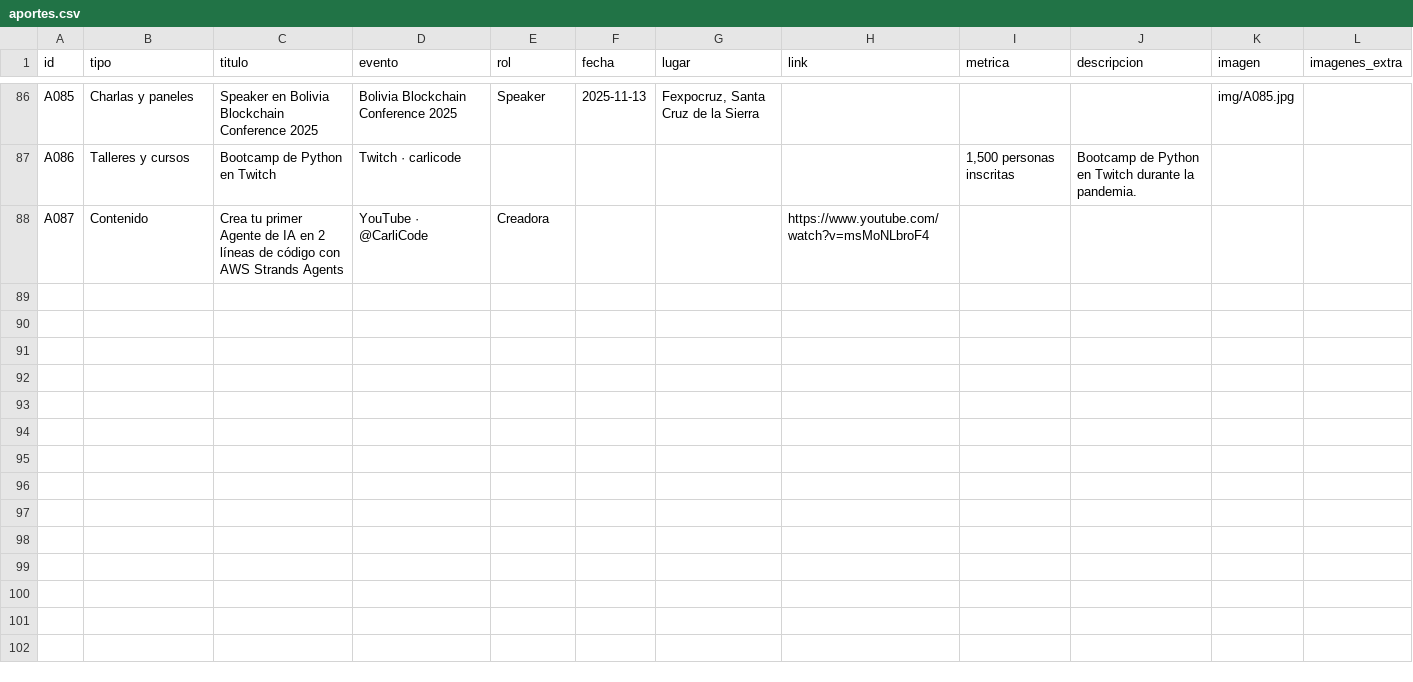
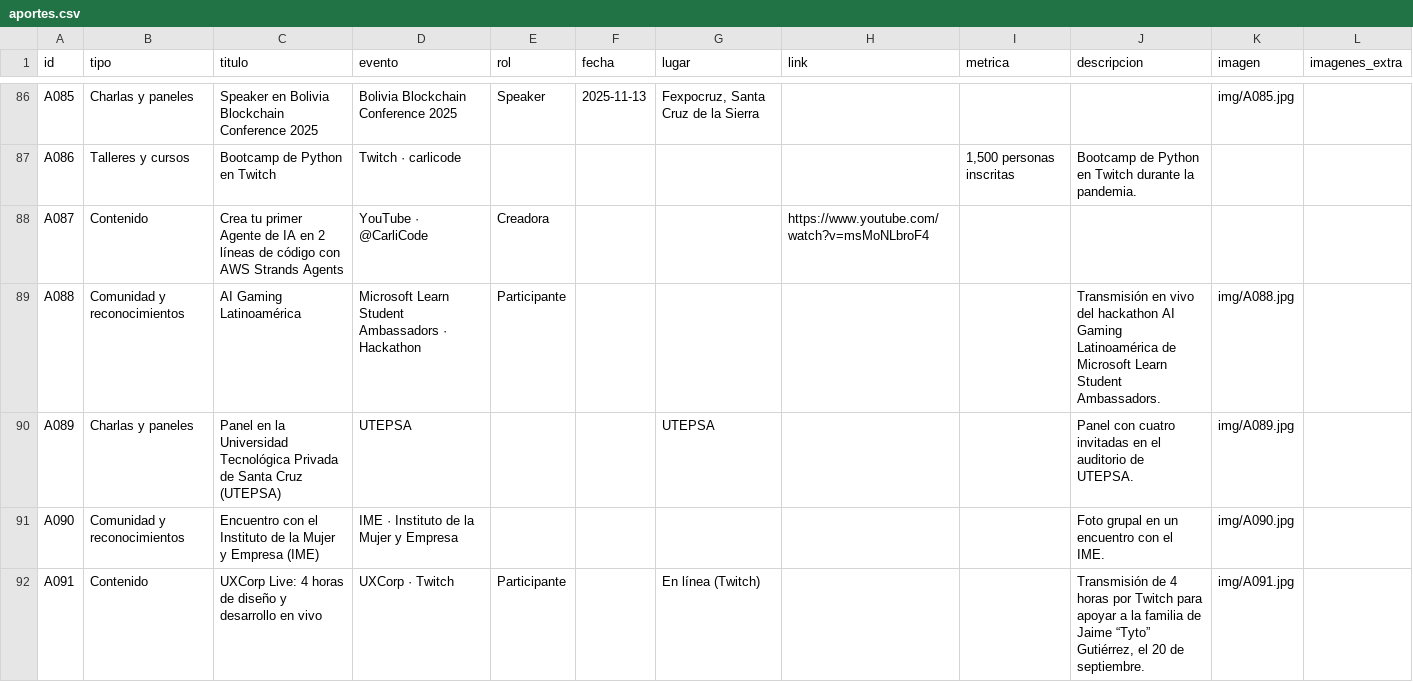
Before and after one commit to carlicode/carlicode-website, a CSV file: content/aportes/aportes.csv, drawn as a sheet; only a part is shown, gaps mark what is left out; the diff covers the shown part only; the diff names each change by its address in the sheet, - before the commit and + after, or states it on an @@ line.

```diff
--- a/content/aportes/aportes.csv
+++ b/content/aportes/aportes.csv
+row 89: A088 | Comunidad y reconocimientos | AI Gaming Latinoamérica | Microsoft Learn Student Ambassadors · Hackathon | Participante |  |  |  |  | Transmisión en vivo del hackathon AI Gaming Latinoamérica de Microsoft Learn Student Ambassadors. | img/A088.jpg
+row 90: A089 | Charlas y paneles | Panel en la Universidad Tecnológica Privada de Santa Cruz (UTEPSA) | UTEPSA |  |  | UTEPSA |  |  | Panel con cuatro invitadas en el auditorio de UTEPSA. | img/A089.jpg
+row 91: A090 | Comunidad y reconocimientos | Encuentro con el Instituto de la Mujer y Empresa (IME) | IME · Instituto de la Mujer y Empresa |  |  |  |  |  | Foto grupal en un encuentro con el IME. | img/A090.jpg
+row 92: A091 | Contenido | UXCorp Live: 4 horas de diseño y desarrollo en vivo | UXCorp · Twitch | Participante |  | En línea (Twitch) |  |  | Transmisión de 4 horas por Twitch para apoyar a la familia de Jaime “Tyto” Gutiérrez, el 20 de septiembre. | img/A091.jpg
```
Also changed, not shown: 4 added rows and 29 edited cells elsewhere in this file, 27 other files.
